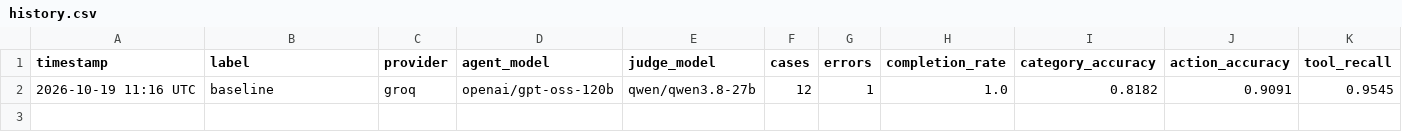
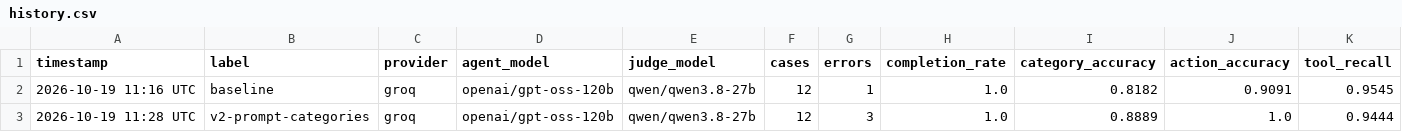
Before and after one commit to piyush60629/Pipeline-Incident-Agent, a CSV file: eval/results/history.csv, drawn as a sheet; only a part is shown; rows hold the shown columns only; the diff names each change by its address in the sheet, - before the commit and + after, or states it on an @@ line.

```diff
--- a/eval/results/history.csv
+++ b/eval/results/history.csv
+row 3: 2026-10-19 11:28 UTC | v2-prompt-categories | groq | openai/gpt-oss-120b | qwen/qwen3.8-27b | 12 | 3 | 1.0 | 0.8889 | 1.0 | 0.9444
```
Also changed, not shown: 3 other files.
